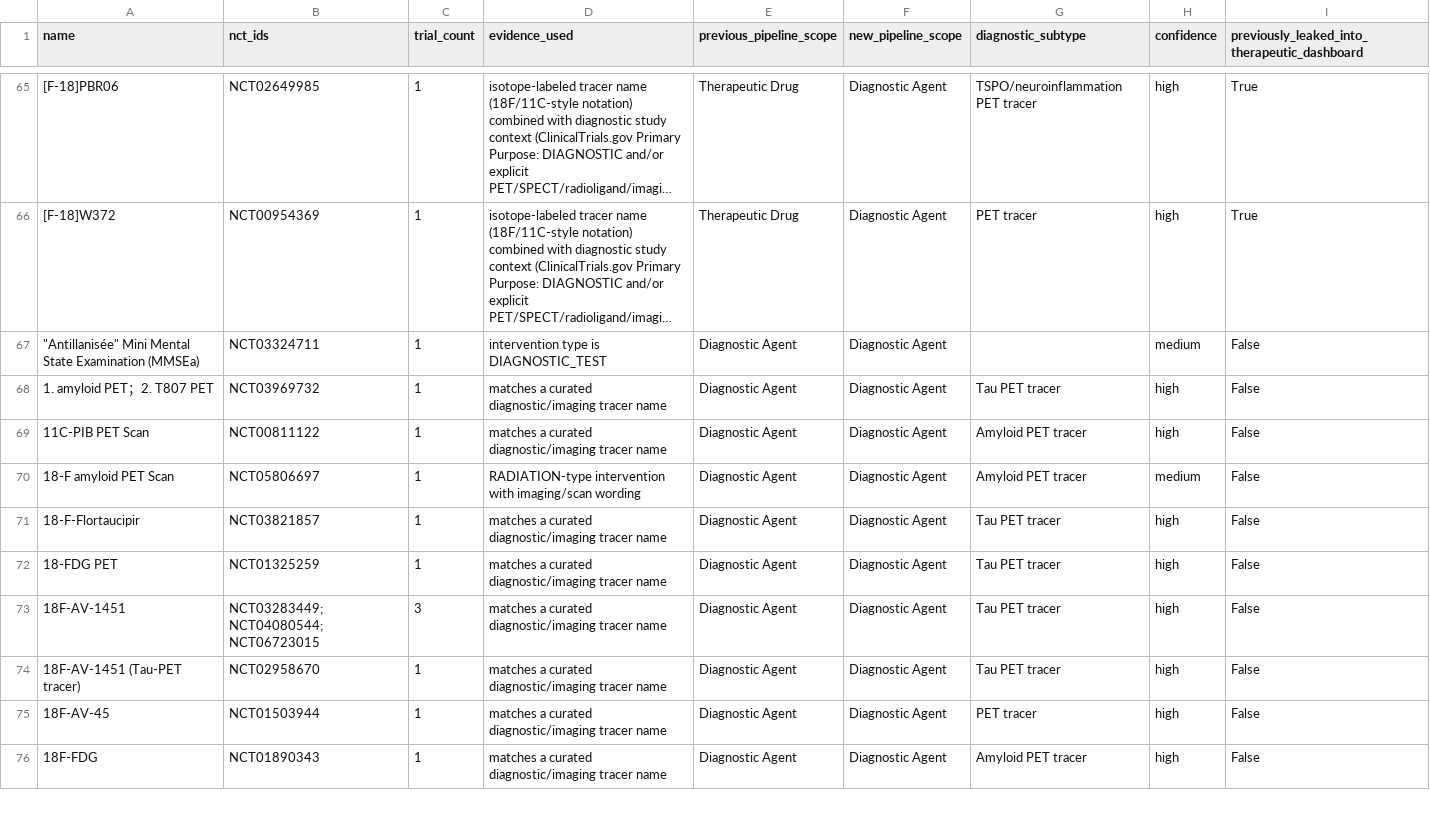
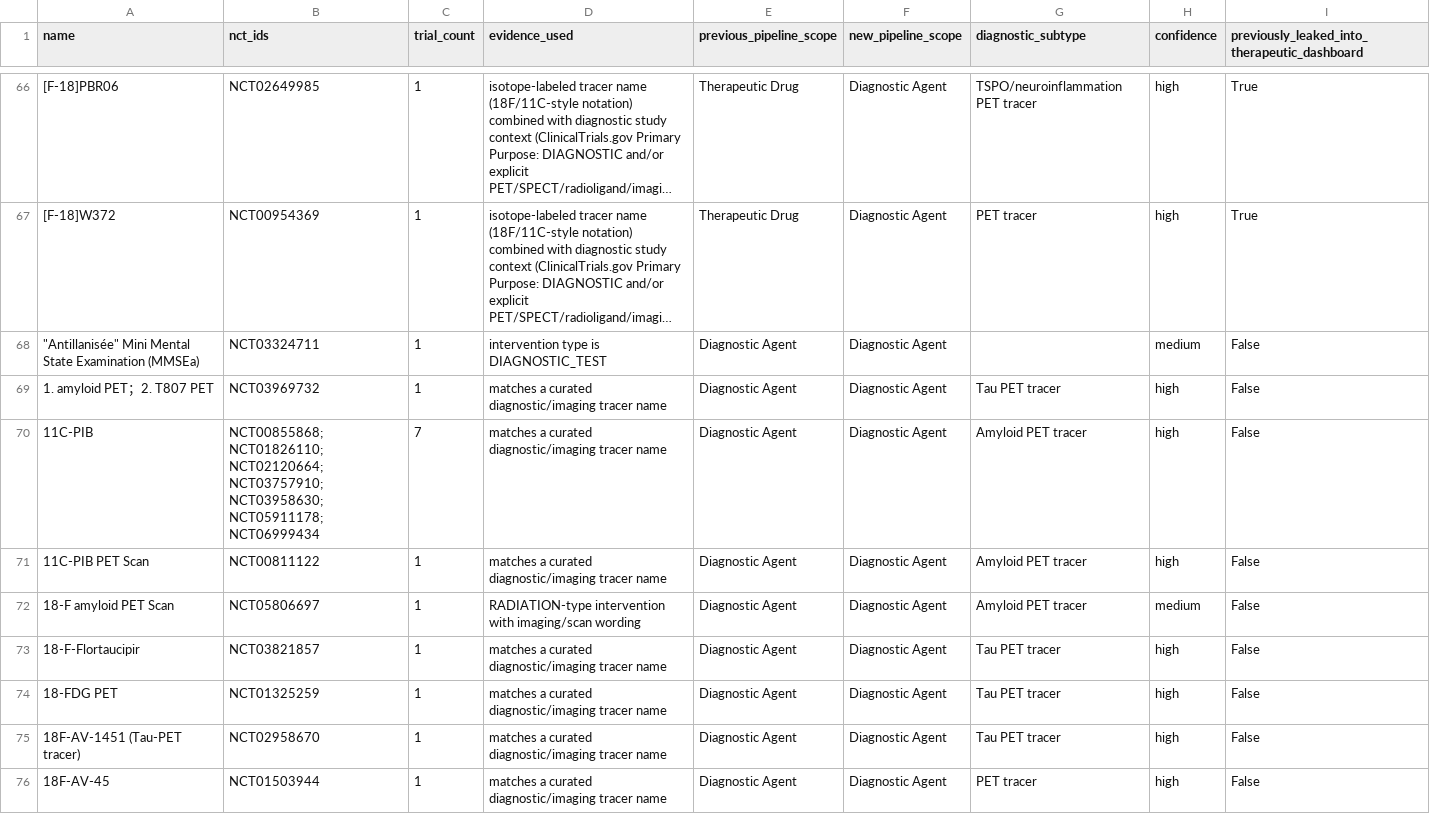
Before and after one commit to juniparkk/AriBio-Clinical-Trial-Pipeline, a CSV file: outputs/diagnostic_agent_audit.csv, drawn as a sheet; only a part is shown, gaps mark what is left out; the shorter side is filled out with more unchanged rows; long unchanged cells end in …; removed rows and columns are numbered as before the commit, all else as after; the diff covers the shown part only; the diff names each change by its address in the sheet, - before the commit and + after, or states it on an @@ line.

```diff
--- a/outputs/diagnostic_agent_audit.csv
+++ b/outputs/diagnostic_agent_audit.csv
+row 70: 11C-PIB | NCT00855868; NCT01826110; NCT02120664; NCT03757910; NCT03958630; NCT05911178; NCT06999434 | 7 | matches a curated diagnostic/imaging tracer name | Diagnostic Agent | Diagnostic Agent | Amyloid PET tracer | high | False
-row 73: 18F-AV-1451 | NCT03283449; NCT04080544; NCT06723015 | 3 | matches a curated diagnostic/imaging tracer name | Diagnostic Agent | Diagnostic Agent | Tau PET tracer | high | False
```
Also changed, not shown: 8 added rows, 7 removed rows and 1 edited cell elsewhere in this file, data/official_pipeline.csv, data/reference/drug_classification_overrides.csv, 48 other files.
